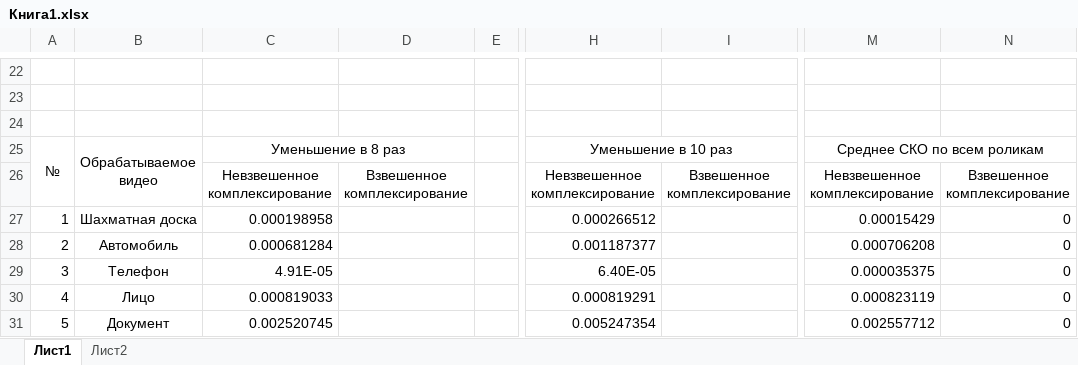
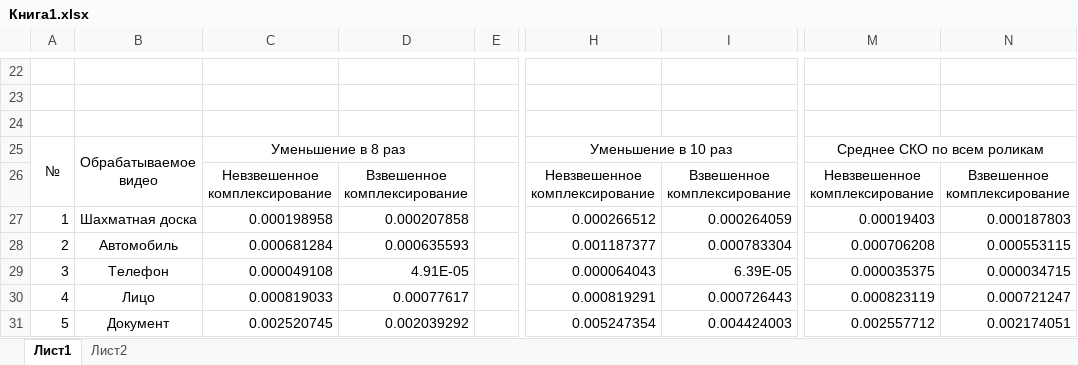
Before and after one commit to ts-glob/Optimal-Image-Super-resolution-Image-registration, an Excel workbook: Записка/Книга1.xlsx, sheet Лист1, drawn as a sheet; only a part is shown, gaps mark what is left out; values as stored, in another font and other column widths than the file's, no borders; charts and pictures not drawn; the diff covers the shown part only; the diff names each change by its address in the sheet, - before the commit and + after, or states it on an @@ line.

```diff
--- a/Записка/Книга1.xlsx (sheet Лист1)
+++ b/Записка/Книга1.xlsx (sheet Лист1)
-D27: (empty)
+D27: 0.000207858
-I27: (empty)
+I27: 0.000264059
-M27: 0.00015429
+M27: 0.00019403
-N27: 0
+N27: 0.000187803
-D28: (empty)
+D28: 0.000635593
-I28: (empty)
+I28: 0.000783304
-N28: 0
+N28: 0.000553115
-C29: 4.91E-05
+C29: 0.000049108
-D29: (empty)
+D29: 4.91E-05
-H29: 6.40E-05
+H29: 0.000064043
-I29: (empty)
+I29: 6.39E-05
-N29: 0
+N29: 0.000034715
-D30: (empty)
+D30: 0.00077617
-I30: (empty)
+I30: 0.000726443
-N30: 0
+N30: 0.000721247
-D31: (empty)
+D31: 0.002039292
-I31: (empty)
+I31: 0.004424003
-N31: 0
+N31: 0.002174051
```
Also changed, not shown: 15 edited cells elsewhere in this sheet, sheet Лист2, charts or pictures, 35 other files.
